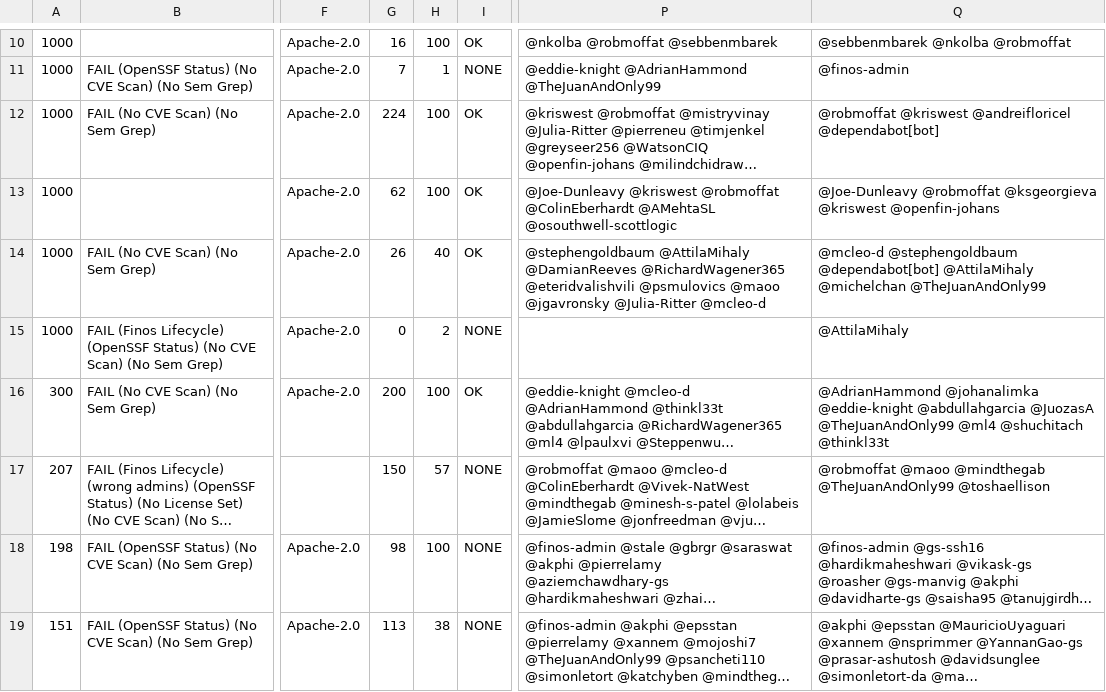
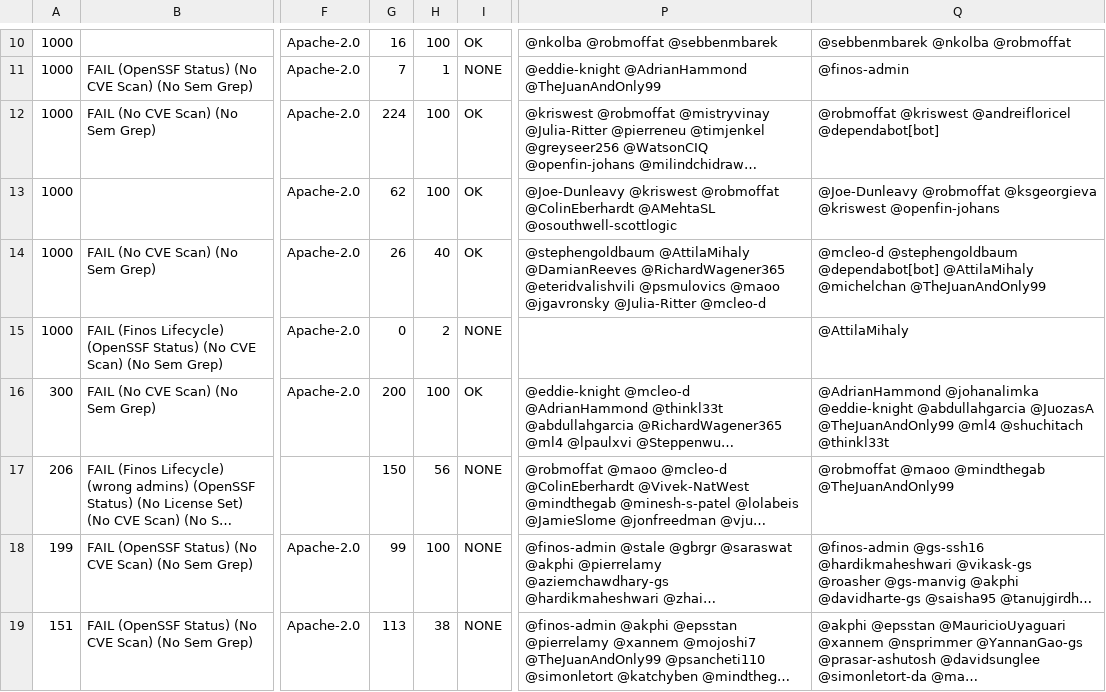
Before and after one commit to finos-labs/project-analysis, a CSV file: scan.csv, drawn as a sheet; only a part is shown, gaps mark what is left out; long unchanged cells end in …; the diff covers the shown part only; the diff names each change by its address in the sheet, - before the commit and + after, or states it on an @@ line.

```diff
--- a/scan.csv
+++ b/scan.csv
-A17: 207
+A17: 206
-H17: 57
+H17: 56
-Q17: …@mindthegab @TheJuanAndOnly99 @toshaellison
+Q17: …@mindthegab @TheJuanAndOnly99
-A18: 198
+A18: 199
-G18: 98
+G18: 99
```
Also changed, not shown: 2 added rows, 2 removed rows and 18 edited cells elsewhere in this file.
